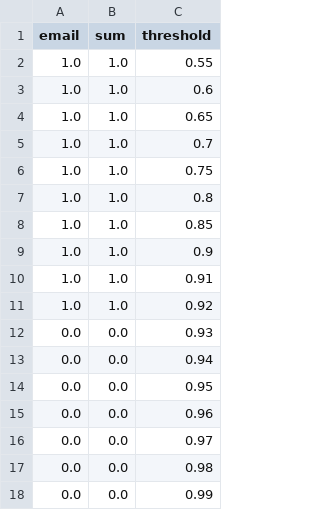
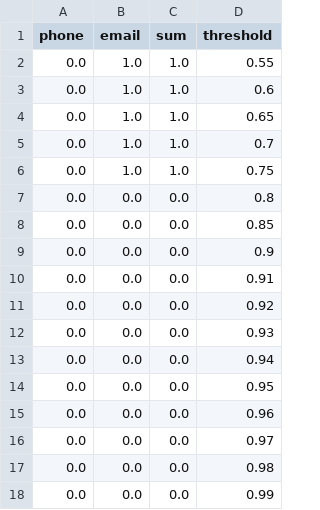
Before and after one commit to gyimesia/GLiNER, a CSV file: output/email/10/false_positives.csv, drawn as a sheet; addresses are those after the commit; the diff names each change by its address in the sheet, - before the commit and + after, or states it on an @@ line.

```diff
--- a/output/email/10/false_positives.csv
+++ b/output/email/10/false_positives.csv
+column A (phone), rows 2-18: all 0.0
-B7:B11 (email): 1.0
+B7:B11 (email): 0.0
-C7:C11 (sum): 1.0
+C7:C11 (sum): 0.0
```
Also changed, not shown: output/email/10/accuracy.csv, output/email/10/false_negatives.csv, 10 other files.
